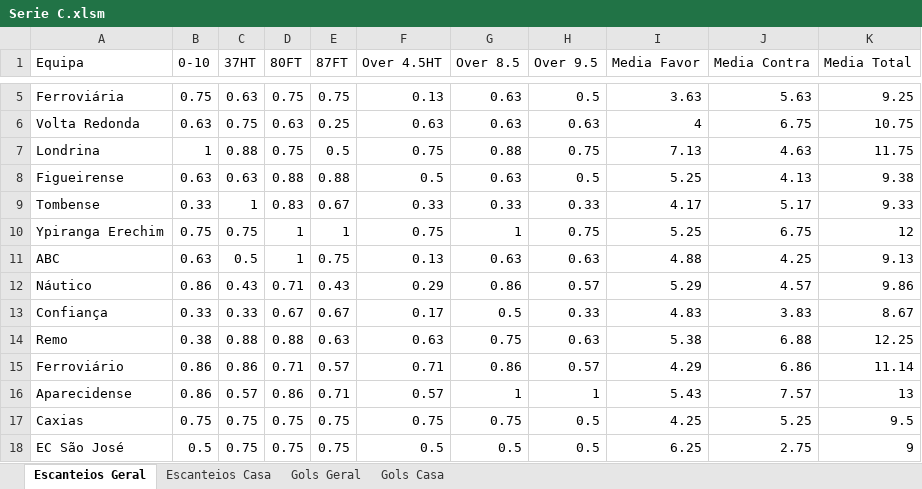
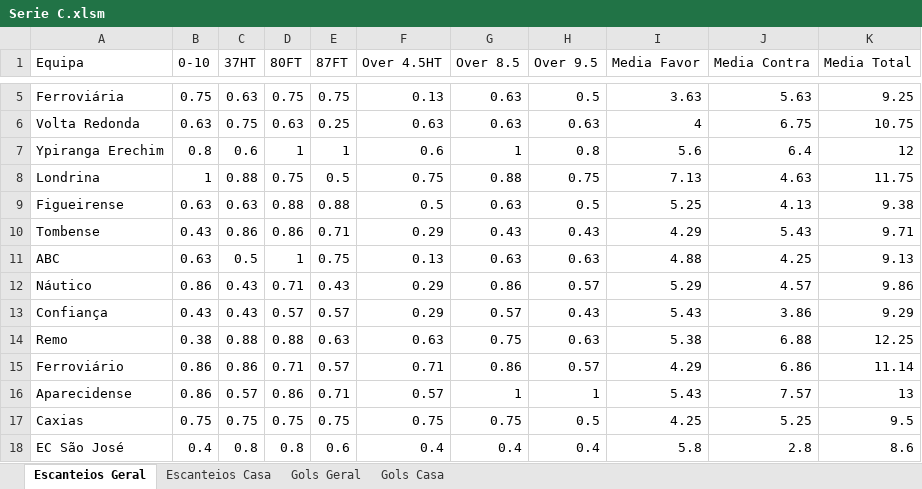
Before and after one commit to britadeiraz/planilha-jogos, an Excel workbook: Serie C.xlsm, sheet Escanteios Geral, drawn as a sheet; only a part is shown, gaps mark what is left out; values as stored, in another font and other column widths than the file's, no borders; table styles not drawn; removed rows and columns are numbered as before the commit, all else as after; the diff covers the shown part only; the diff names each change by its address in the sheet, - before the commit and + after, or states it on an @@ line.

```diff
--- a/Serie C.xlsm (sheet Escanteios Geral)
+++ b/Serie C.xlsm (sheet Escanteios Geral)
+row 7: Ypiranga Erechim | 0.8 | 0.6 | 1 | 1 | 0.6 | 1 | 0.8 | 5.6 | 6.4 | 12
-B10 (0-10): 0.33
+B10 (0-10): 0.43
-C10 (37HT): 1
+C10 (37HT): 0.86
-D10 (80FT): 0.83
+D10 (80FT): 0.86
-E10 (87FT): 0.67
+E10 (87FT): 0.71
-F10 (Over 4.5HT): 0.33
+F10 (Over 4.5HT): 0.29
-G10 (Over 8.5): 0.33
+G10 (Over 8.5): 0.43
-H10 (Over 9.5): 0.33
+H10 (Over 9.5): 0.43
-I10 (Media Favor): 4.17
+I10 (Media Favor): 4.29
-J10 (Media Contra): 5.17
+J10 (Media Contra): 5.43
-K10 (Media Total): 9.33
+K10 (Media Total): 9.71
-row 10: Ypiranga Erechim | 0.75 | 0.75 | 1 | 1 | 0.75 | 1 | 0.75 | 5.25 | 6.75 | 12
-B13 (0-10): 0.33
+B13 (0-10): 0.43
-C13 (37HT): 0.33
+C13 (37HT): 0.43
-D13 (80FT): 0.67
+D13 (80FT): 0.57
-E13 (87FT): 0.67
+E13 (87FT): 0.57
-F13 (Over 4.5HT): 0.17
+F13 (Over 4.5HT): 0.29
-G13 (Over 8.5): 0.5
+G13 (Over 8.5): 0.57
-H13 (Over 9.5): 0.33
+H13 (Over 9.5): 0.43
-I13 (Media Favor): 4.83
+I13 (Media Favor): 5.43
-J13 (Media Contra): 3.83
+J13 (Media Contra): 3.86
-K13 (Media Total): 8.67
+K13 (Media Total): 9.29
-B18 (0-10): 0.5
+B18 (0-10): 0.4
-C18 (37HT): 0.75
+C18 (37HT): 0.8
-D18 (80FT): 0.75
+D18 (80FT): 0.8
-E18 (87FT): 0.75
+E18 (87FT): 0.6
-F18 (Over 4.5HT): 0.5
+F18 (Over 4.5HT): 0.4
-G18 (Over 8.5): 0.5
+G18 (Over 8.5): 0.4
-H18 (Over 9.5): 0.5
+H18 (Over 9.5): 0.4
-I18 (Media Favor): 6.25
+I18 (Media Favor): 5.8
-J18 (Media Contra): 2.75
+J18 (Media Contra): 2.8
-K18 (Media Total): 9
+K18 (Media Total): 8.6
```
Also changed, not shown: 1 added row, 1 removed row and 18 edited cells elsewhere in this sheet, sheet Gols Geral, sheet Gols Casa, sheet Escanteios Casa, Brasileiro U20.xlsm, Irlanda Premier.xlsm, 8 other files.
